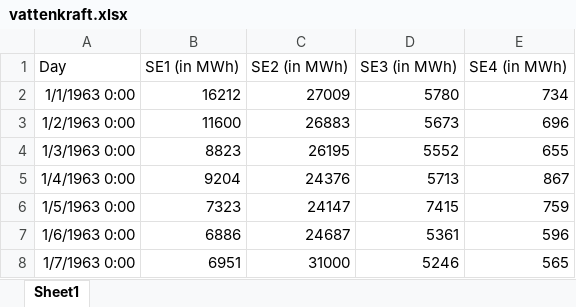
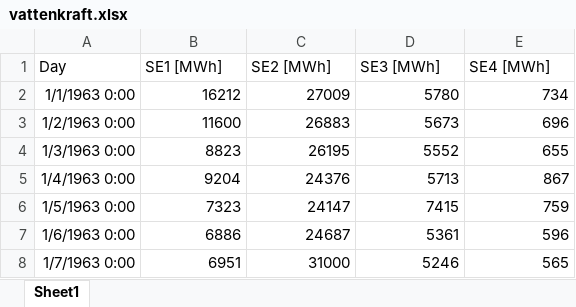
Before and after one commit to jonull93/PhD, an Excel workbook: input/vattenkraft.xlsx, sheet Sheet1, drawn as a sheet; only a part is shown; values as stored, in another font and other column widths than the file's, no borders; the diff names each change by its address in the sheet, - before the commit and + after, or states it on an @@ line.

Commit message:
vattenkraft

```diff
--- a/input/vattenkraft.xlsx (sheet Sheet1)
+++ b/input/vattenkraft.xlsx (sheet Sheet1)
-B1: SE1 (in MWh)
+B1: SE1 [MWh]
-C1: SE2 (in MWh)
+C1: SE2 [MWh]
-D1: SE3 (in MWh)
+D1: SE3 [MWh]
-E1: SE4 (in MWh)
+E1: SE4 [MWh]
```
Also changed, not shown: results/VRE_resource_summary_reseamed_years.xlsx, 2 other files.
